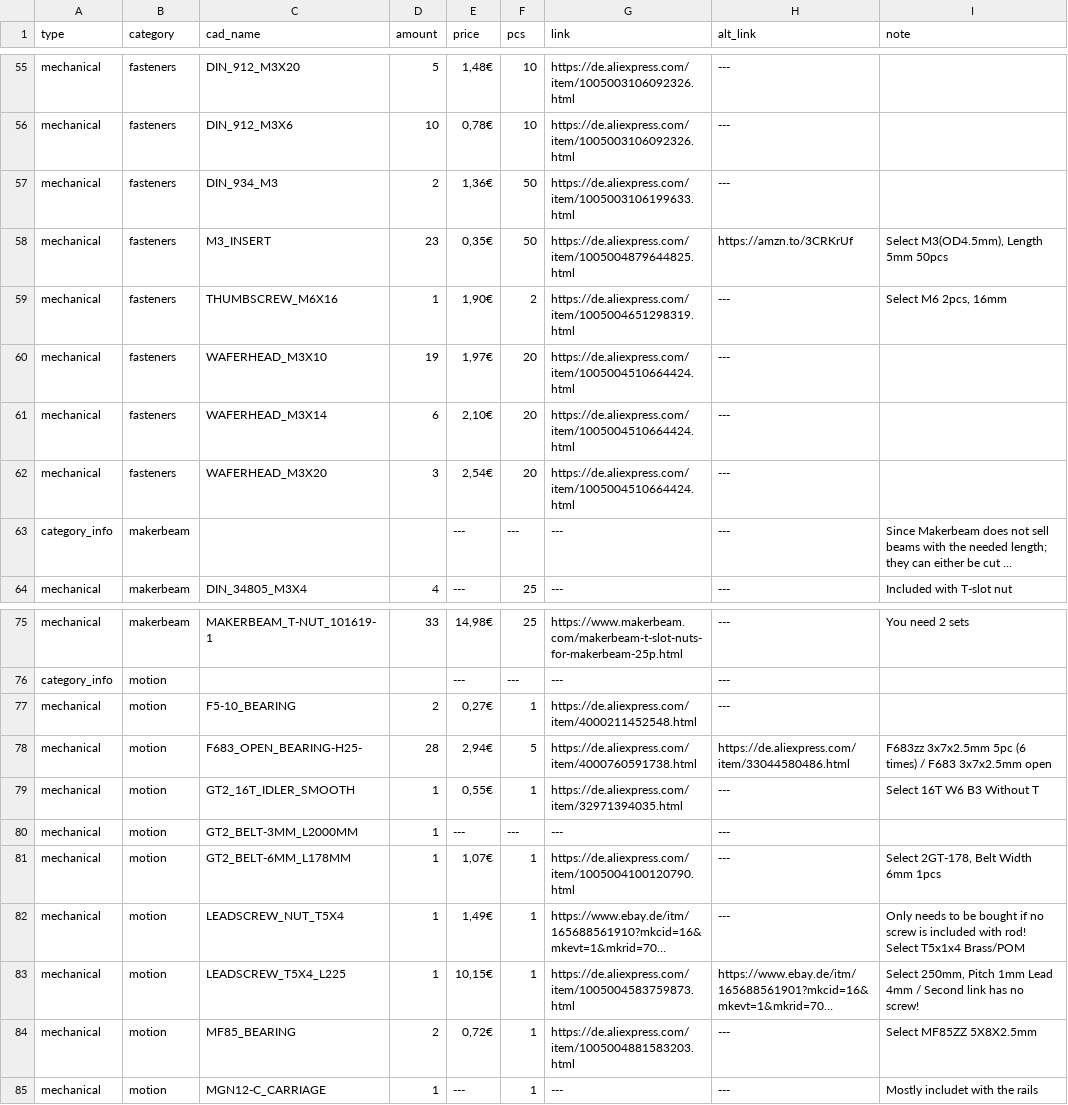
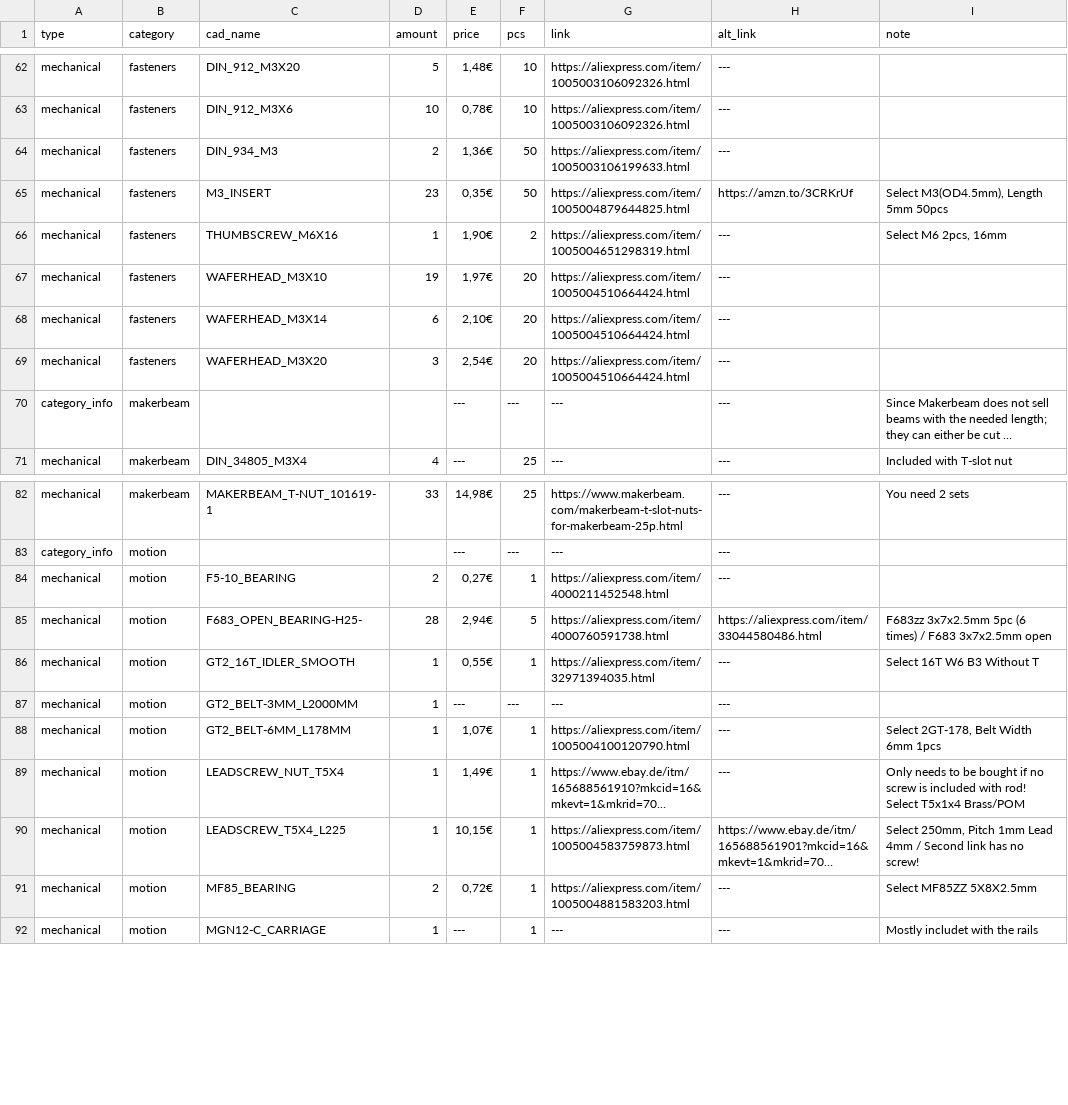
Before and after one commit to Audiotronix/Positron_LT, a CSV file: Parts/bom.csv, drawn as a sheet; only a part is shown, gaps mark what is left out; long unchanged cells end in …; addresses are those after the commit; the diff covers the shown part only; the diff names each change by its address in the sheet, - before the commit and + after, or states it on an @@ line.

```diff
--- a/Parts/bom.csv
+++ b/Parts/bom.csv
-G62:G63 (link): https://de.aliexpress.com/item/1005003106092326.html
+G62:G63 (link): https://aliexpress.com/item/1005003106092326.html
-G64 (link): https://de.aliexpress.com/item/1005003106199633.html
+G64 (link): https://aliexpress.com/item/1005003106199633.html
-G65 (link): https://de.aliexpress.com/item/1005004879644825.html
+G65 (link): https://aliexpress.com/item/1005004879644825.html
-G66 (link): https://de.aliexpress.com/item/1005004651298319.html
+G66 (link): https://aliexpress.com/item/1005004651298319.html
-G67:G69 (link): https://de.aliexpress.com/item/1005004510664424.html
+G67:G69 (link): https://aliexpress.com/item/1005004510664424.html
-G84 (link): https://de.aliexpress.com/item/4000211452548.html
+G84 (link): https://aliexpress.com/item/4000211452548.html
-G85 (link): https://de.aliexpress.com/item/4000760591738.html
+G85 (link): https://aliexpress.com/item/4000760591738.html
-H85 (alt_link): https://de.aliexpress.com/item/33044580486.html
+H85 (alt_link): https://aliexpress.com/item/33044580486.html
-G86 (link): https://de.aliexpress.com/item/32971394035.html
+G86 (link): https://aliexpress.com/item/32971394035.html
-G88 (link): https://de.aliexpress.com/item/1005004100120790.html
+G88 (link): https://aliexpress.com/item/1005004100120790.html
-G90 (link): https://de.aliexpress.com/item/1005004583759873.html
+G90 (link): https://aliexpress.com/item/1005004583759873.html
-G91 (link): https://de.aliexpress.com/item/1005004881583203.html
+G91 (link): https://aliexpress.com/item/1005004881583203.html
```
Also changed, not shown: 7 added rows, 7 removed rows and 23 edited cells elsewhere in this file, 1 other file.
